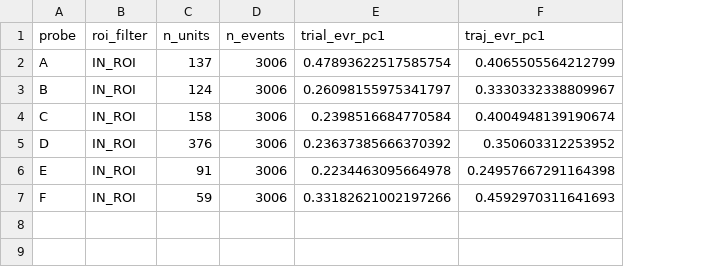
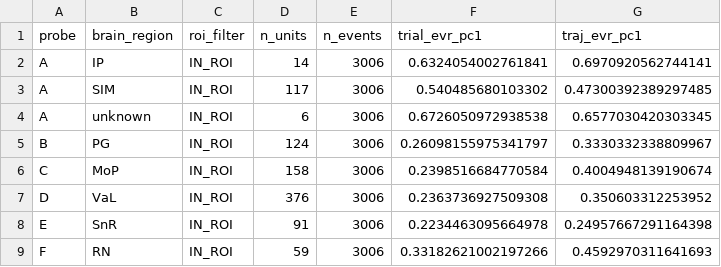
Before and after one commit to granthughes1999/PCA_on_neural_data, a CSV file: extra_files/all_in_one_probe_roi_pca_IN_ROI.csv, drawn as a sheet; addresses are those after the commit; the diff names each change by its address in the sheet, - before the commit and + after, or states it on an @@ line.

```diff
--- a/extra_files/all_in_one_probe_roi_pca_IN_ROI.csv
+++ b/extra_files/all_in_one_probe_roi_pca_IN_ROI.csv
+column B (brain_region), row 2: IP; rows 5-9: PG | MoP | VaL | SnR | RN
-D2 (n_units): 137
+D2 (n_units): 14
-F2 (trial_evr_pc1): 0.47893622517585754
+F2 (trial_evr_pc1): 0.6324054002761841
-G2 (traj_evr_pc1): 0.4065505564212799
+G2 (traj_evr_pc1): 0.6970920562744141
+row 3: A | SIM | IN_ROI | 117 | 3006 | 0.540485680103302 | 0.47300392389297485
+row 4: A | unknown | IN_ROI | 6 | 3006 | 0.6726050972938538 | 0.6577030420303345
-F7 (trial_evr_pc1): 0.23637385666370392
+F7 (trial_evr_pc1): 0.2363736927509308
```
Also changed, not shown: 18 other files.
